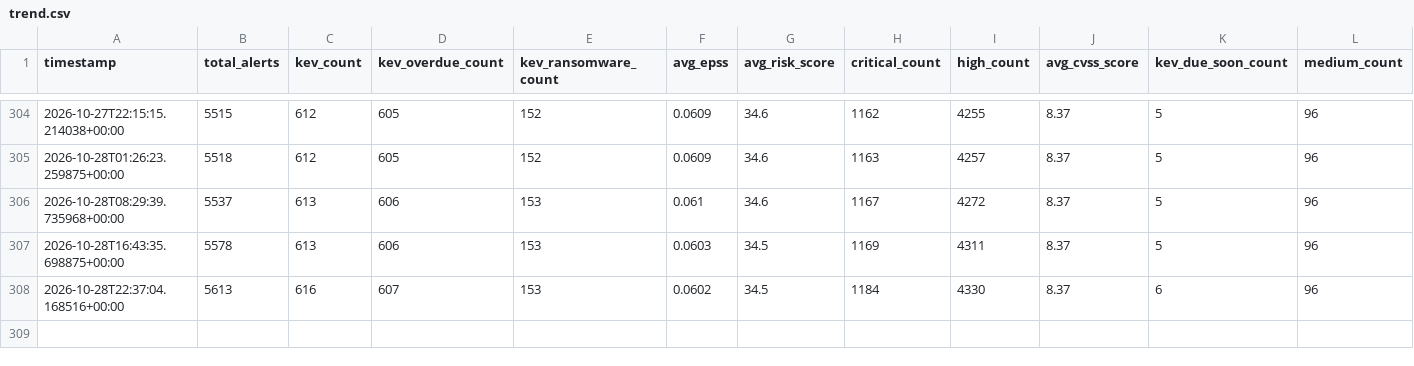
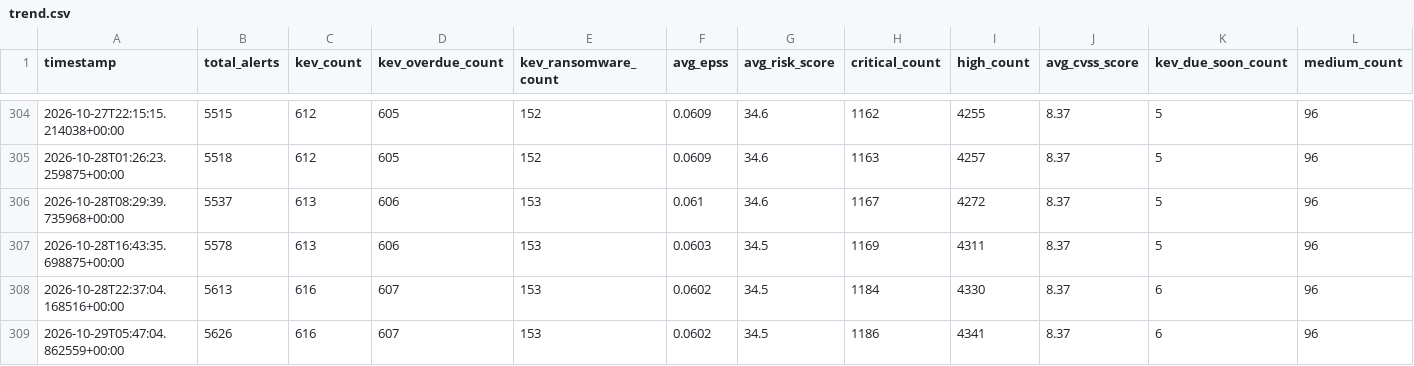
Before and after one commit to astruzocyber/CVE, a CSV file: docs/data/history/trend.csv, drawn as a sheet; only a part is shown, gaps mark what is left out; rows hold the shown columns only; the diff names each change by its address in the sheet, - before the commit and + after, or states it on an @@ line.

```diff
--- a/docs/data/history/trend.csv
+++ b/docs/data/history/trend.csv
+row 309: 2026-10-29T05:47:04.862559+00:00 | 5626 | 616 | 607 | 153 | 0.0602 | 34.5 | 1186 | 4341 | 8.37 | 6 | 96
```
Also changed, not shown: 8 other files.
